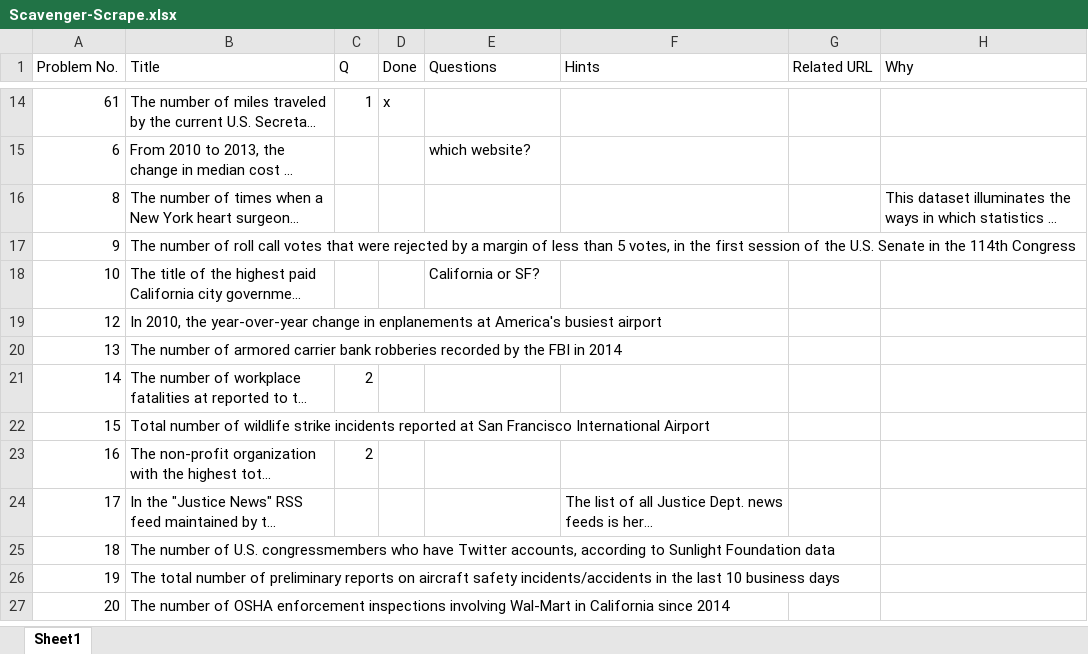
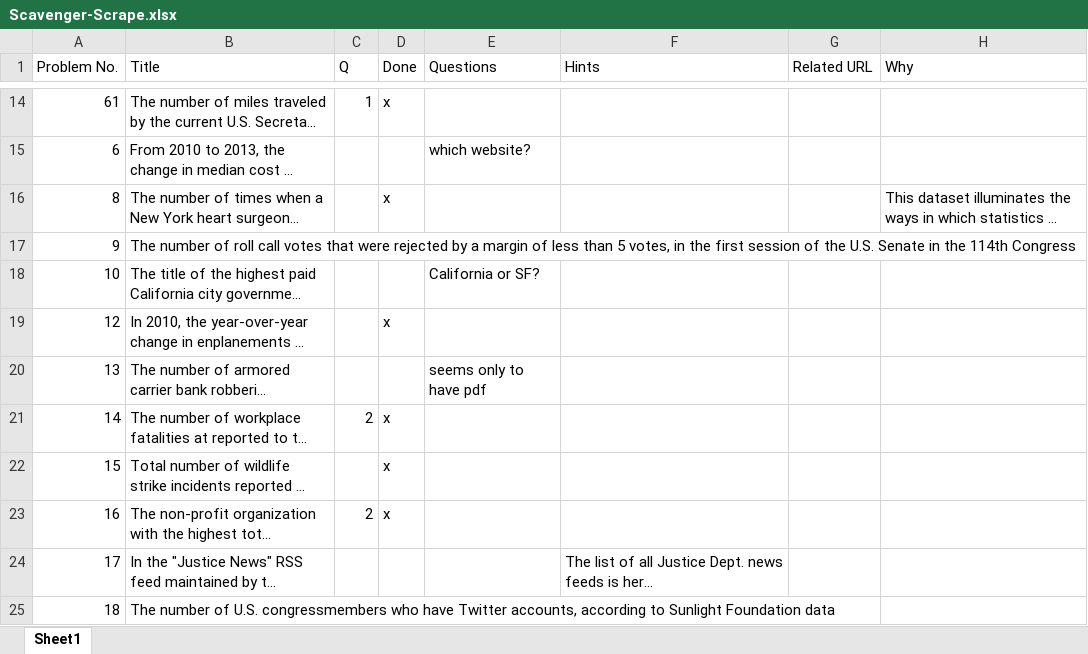
Before and after one commit to dflatow/compjour-sss, an Excel workbook: Scavenger-Scrape.xlsx, sheet Sheet1, drawn as a sheet; only a part is shown, gaps mark what is left out; the shorter side is filled out with more unchanged rows; long unchanged cells end in …; values as stored, in another font and other column widths than the file's, no borders; the diff names each change by its address in the sheet, - before the commit and + after, or states it on an @@ line.

Commit message:
update

```diff
--- a/Scavenger-Scrape.xlsx (sheet Sheet1)
+++ b/Scavenger-Scrape.xlsx (sheet Sheet1)
-D16 (Done): (empty)
+D16 (Done): x
-D19 (Done): (empty)
+D19 (Done): x
-E20 (Questions): (empty)
+E20 (Questions): seems only to have pdf
-D21:D23 (Done): (empty)
+D21:D23 (Done): x
```
